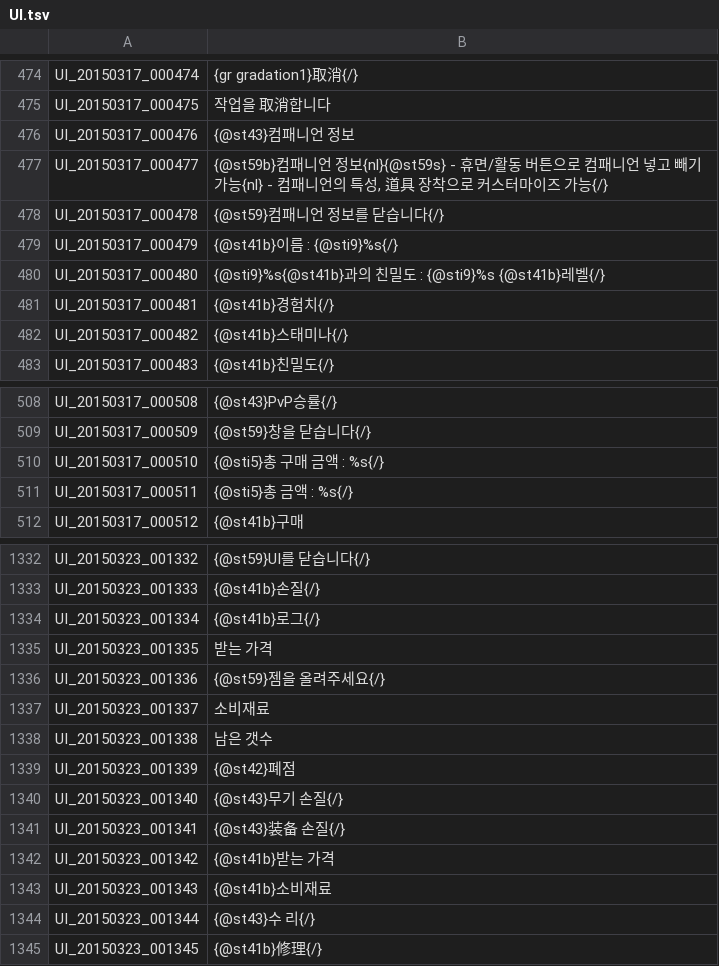
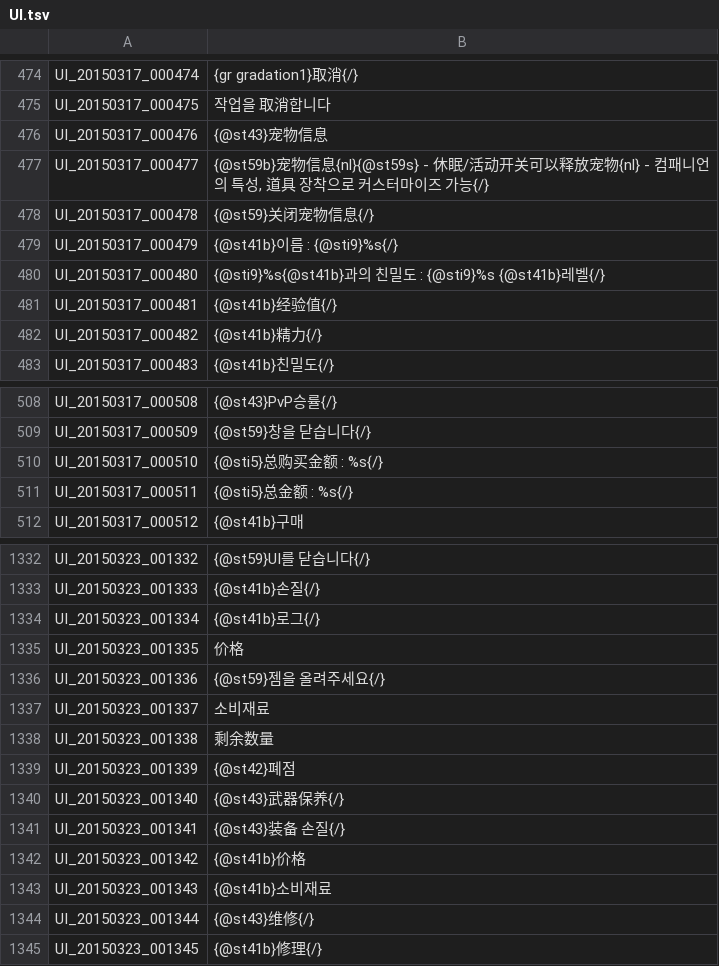
Before and after one commit to unicorn00/ChineseTranslation, a TSV file: UI.tsv, drawn as a sheet; only a part is shown, gaps mark what is left out; the diff covers the shown part only.

```diff
--- a/UI.tsv
+++ b/UI.tsv
@@ -475,9 +475,9 @@ UI_20150317_000474	{gr gradation1}取消{/}
 UI_20150317_000475	작업을 取消합니다
-UI_20150317_000476	{@st43}컴패니언 정보
-UI_20150317_000477	{@st59b}컴패니언 정보{nl}{@st59s} - 휴면/활동 버튼으로 컴패니언 넣고 빼기 가능{nl} - 컴패니언의 특성, 道具 장착으로 커스터마이즈 가능{/}
-UI_20150317_000478	{@st59}컴패니언 정보를 닫습니다{/}
+UI_20150317_000476	{@st43}宠物信息
+UI_20150317_000477	{@st59b}宠物信息{nl}{@st59s} - 休眠/活动开关可以释放宠物{nl} - 컴패니언의 특성, 道具 장착으로 커스터마이즈 가능{/}
+UI_20150317_000478	{@st59}关闭宠物信息{/}
 UI_20150317_000479	{@st41b}이름 : {@sti9}%s{/}
 UI_20150317_000480	{@sti9}%s{@st41b}과의 친밀도 : {@sti9}%s {@st41b}레벨{/}
-UI_20150317_000481	{@st41b}경험치{/}
-UI_20150317_000482	{@st41b}스태미나{/}
+UI_20150317_000481	{@st41b}经验值{/}
+UI_20150317_000482	{@st41b}精力{/}
 UI_20150317_000483	{@st41b}친밀도{/}
@@ -509,4 +509,4 @@ UI_20150317_000508	{@st43}PvP승률{/}
 UI_20150317_000509	{@st59}창을 닫습니다{/}
-UI_20150317_000510	{@sti5}총 구매 금액 : %s{/}
-UI_20150317_000511	{@sti5}총 금액 : %s{/}
+UI_20150317_000510	{@sti5}总购买金额 : %s{/}
+UI_20150317_000511	{@sti5}总金额 : %s{/}
 UI_20150317_000512	{@st41b}구매
@@ -1334,12 +1334,12 @@ UI_20150323_001333	{@st41b}손질{/}
 UI_20150323_001334	{@st41b}로그{/}
-UI_20150323_001335	받는 가격
+UI_20150323_001335	价格
 UI_20150323_001336	{@st59}젬을 올려주세요{/}
 UI_20150323_001337	소비재료
-UI_20150323_001338	남은 갯수
+UI_20150323_001338	剩余数量
 UI_20150323_001339	{@st42}폐점
-UI_20150323_001340	{@st43}무기 손질{/}
+UI_20150323_001340	{@st43}武器保养{/}
 UI_20150323_001341	{@st43}装备 손질{/}
-UI_20150323_001342	{@st41b}받는 가격
+UI_20150323_001342	{@st41b}价格
 UI_20150323_001343	{@st41b}소비재료
-UI_20150323_001344	{@st43}수 리{/}
+UI_20150323_001344	{@st43}维修{/}
 UI_20150323_001345	{@st41b}修理{/}
```
Also changed, not shown: 22 edited cells elsewhere in this file, ETC.tsv, ITEM.tsv, 7 other files.
